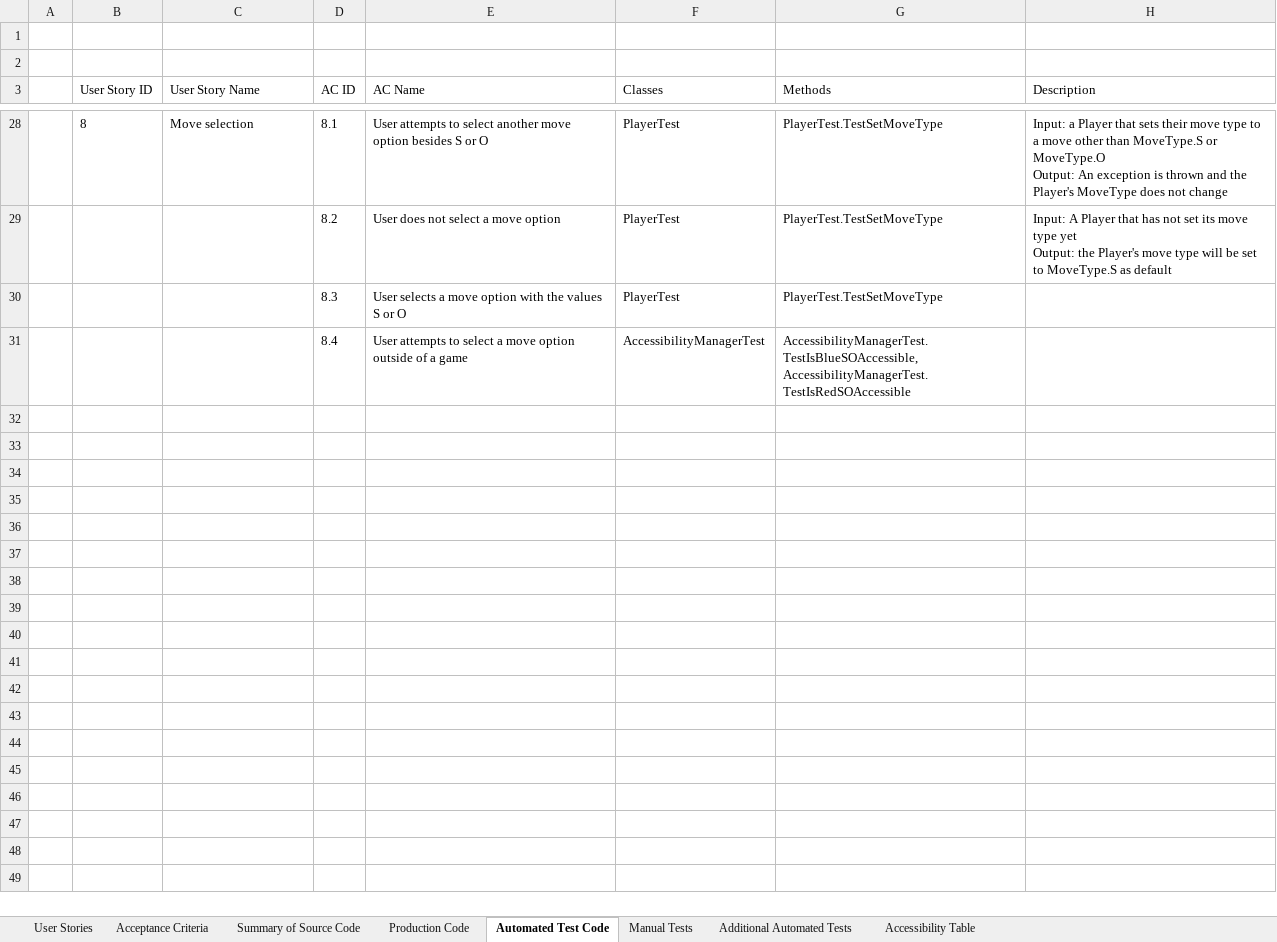
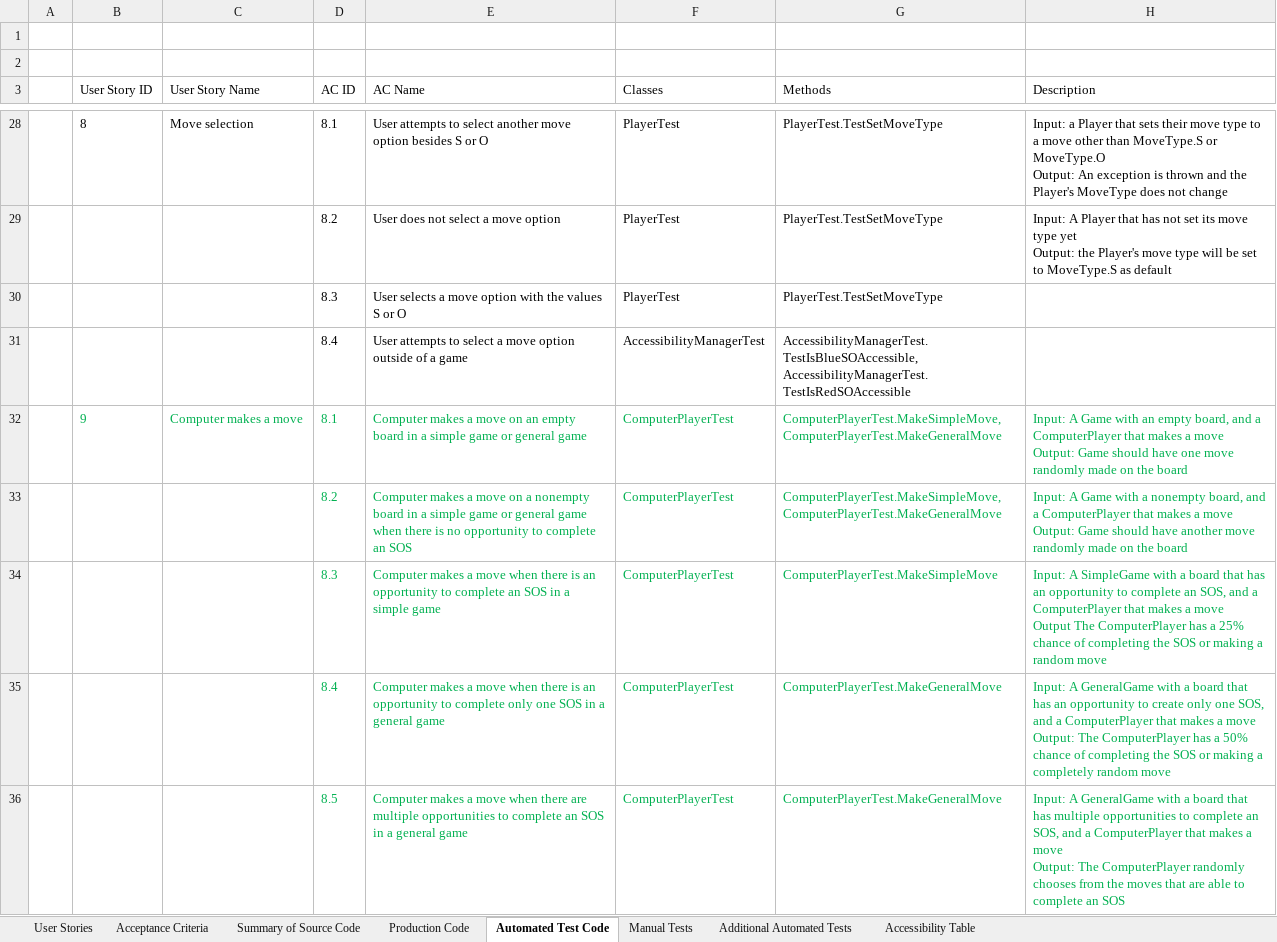
Before and after one commit to jonathanbenson/sosgame, an Excel workbook: artifacts/sprint-4-logs.xlsx, sheet Automated Test Code, drawn as a sheet; only a part is shown, gaps mark what is left out; values as stored, in another font and other column widths than the file's, no borders; table styles not drawn; ↵ is a line break in a cell; the diff names each change by its address in the sheet, - before the commit and + after, or states it on an @@ line.

```diff
--- a/artifacts/sprint-4-logs.xlsx (sheet Automated Test Code)
+++ b/artifacts/sprint-4-logs.xlsx (sheet Automated Test Code)
+row 32:  | 9 | Computer makes a move | 8.1 | Computer makes a move on an empty board in a simple game or general game | ComputerPlayerTest | ComputerPlayerTest.MakeSimpleMove, ComputerPlayerTest.MakeGeneralMove | Input: A Game with an empty board, and a ComputerPlayer that makes a move ↵ Output: Game should have one move randomly made on the board
+row 33:  |  |  | 8.2 | Computer makes a move on a nonempty board in a simple game or general game when there is no opportunity to complete an SOS | ComputerPlayerTest | ComputerPlayerTest.MakeSimpleMove, ComputerPlayerTest.MakeGeneralMove | Input: A Game with a nonempty board, and a ComputerPlayer that makes a move ↵ Output: Game should have another move randomly made on the board
+row 34:  |  |  | 8.3 | Computer makes a move when there is an opportunity to complete an SOS in a simple game | ComputerPlayerTest | ComputerPlayerTest.MakeSimpleMove | Input: A SimpleGame with a board that has an opportunity to complete an SOS, and a ComputerPlayer that makes a move ↵ Output The ComputerPlayer has a 25% chance of completing the SOS or making a random move
+row 35:  |  |  | 8.4 | Computer makes a move when there is an opportunity to complete only one SOS in a general game | ComputerPlayerTest | ComputerPlayerTest.MakeGeneralMove | Input: A GeneralGame with a board that has an opportunity to create only one SOS, and a ComputerPlayer that makes a move ↵ Output: The ComputerPlayer has a 50% chance of completing the SOS or making a completely random move
+row 36:  |  |  | 8.5 | Computer makes a move when there are multiple opportunities to complete an SOS in a general game | ComputerPlayerTest | ComputerPlayerTest.MakeGeneralMove | Input: A GeneralGame with a board that has multiple opportunities to complete an SOS, and a ComputerPlayer that makes a move ↵ Output: The ComputerPlayer randomly chooses from the moves that are able to complete an SOS
```
Also changed, not shown: sheet Summary of Source Code, sheet Production Code.
